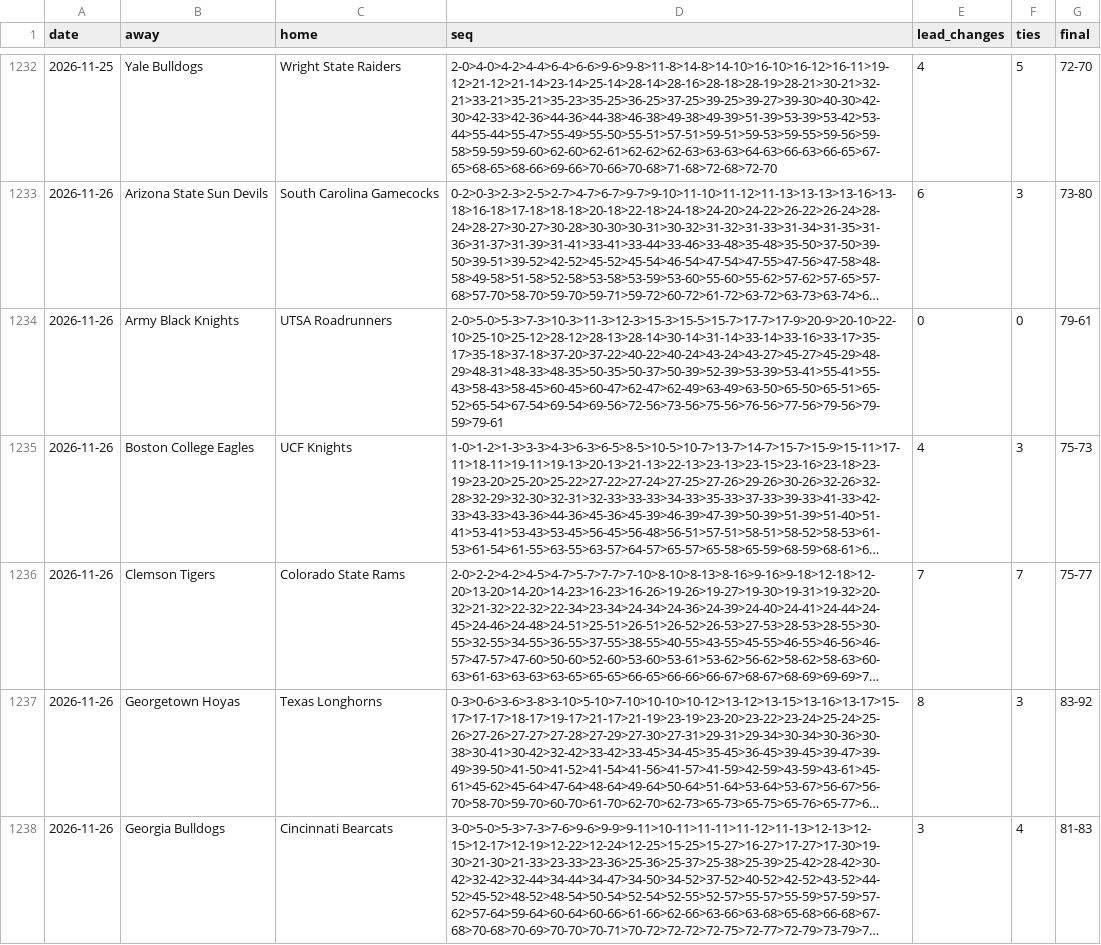
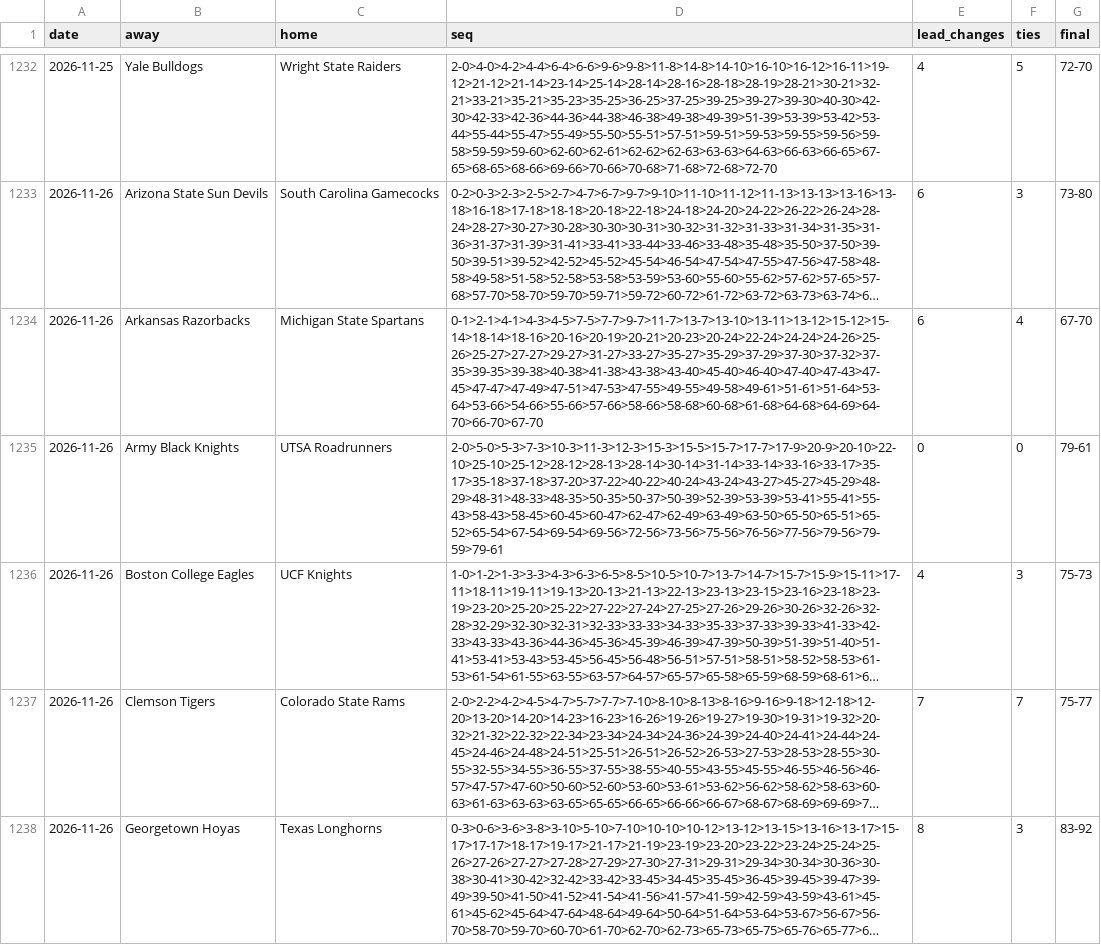
Before and after one commit to michaellvenuti-ops/mv_magic, a CSV file: pc-data/ncaab-first-score-sequences.csv, drawn as a sheet; only a part is shown, gaps mark what is left out; the shorter side is filled out with more unchanged rows; long unchanged cells end in …; the diff names each change by its address in the sheet, - before the commit and + after, or states it on an @@ line.

Commit message:
pc-scans sync: pc-data/ncaab-first-score-sequences.csv

```diff
--- a/pc-data/ncaab-first-score-sequences.csv
+++ b/pc-data/ncaab-first-score-sequences.csv
+row 1234: 2026-11-26 | Arkansas Razorbacks | Michigan State Spartans | 0-1>2-1>4-1>4-3>4-5>7-5>7-7>9-7>11-7>13-7>13-10>13-11>13-12>15-12>15-14>18-14>18-16>20-16>20-19>20-21>20-23>20-24>22-24>24-24>24-26>25-26>25-27>27-27>29-27>31-27>33-27>35-27>35-29>37-29>37-30>37-32>37-35>39-35>39-38>40-38>41-38>43-38>43-40>45-40>46-40>47-40>47-43>47-45>47-47>47-49>47-51>47-53>47-55>49-55>49-58>49-61>51-61>51-64>53-64>53-66>54-66>55-66>57-66>58-66>58-68>60-68>61-68>64-68>64-69>64-70>66-70>67-70 | 6 | 4 | 67-70
```
